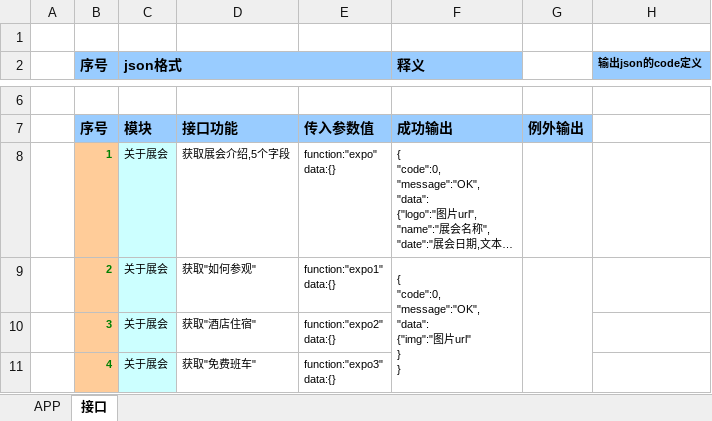
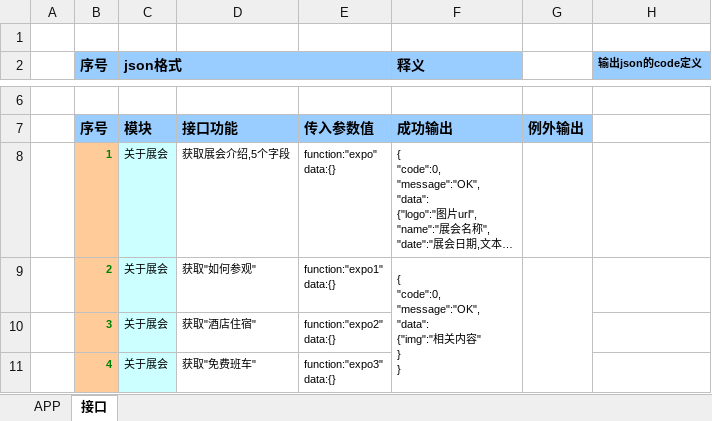
Before and after one commit to CleanChinaAppTeam/CleanChinaAppBackground, an Excel workbook: 接口整理.xlsx, sheet 接口, drawn as a sheet; only a part is shown, gaps mark what is left out; long unchanged cells end in …; values as stored, in another font and other column widths than the file's, no borders; ↵ is a line break in a cell; the diff covers the shown part only; the diff names each change by its address in the sheet, - before the commit and + after, or states it on an @@ line.

Commit message:
接口调整

```diff
--- a/接口整理.xlsx (sheet 接口)
+++ b/接口整理.xlsx (sheet 接口)
-F9 (释义): …"data": ↵ {"img":"图片url" ↵ } ↵ }
+F9 (释义): …"data": ↵ {"img":"相关内容" ↵ } ↵ }
```
Also changed, not shown: 1 added row and 4 edited cells elsewhere in this sheet.
